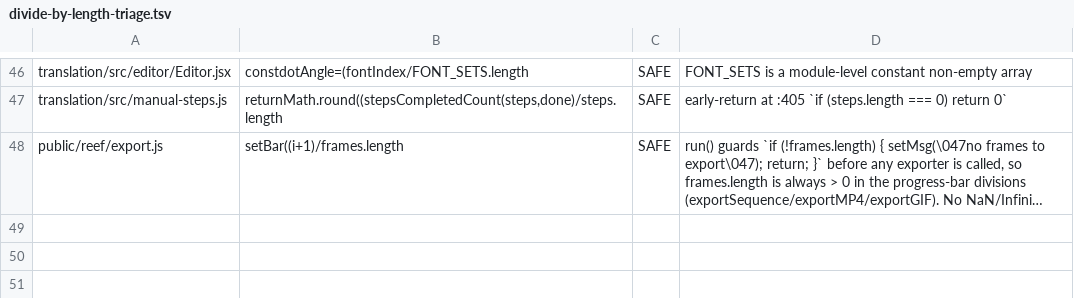
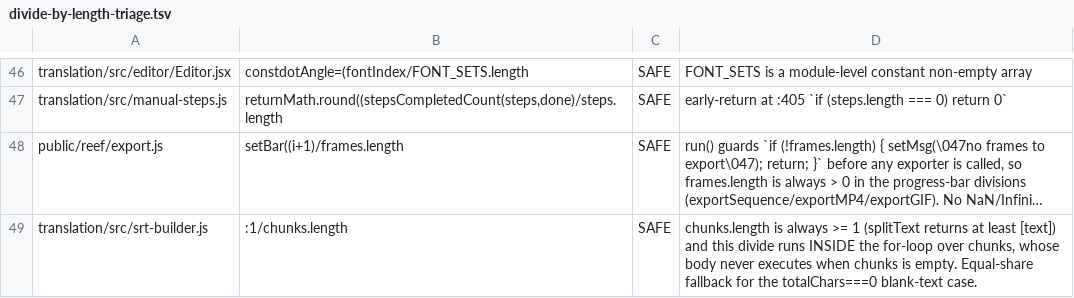
Before and after one commit to parleypott/mycoldmars-, a TSV file: scripts/divide-by-length-triage.tsv, drawn as a sheet; only a part is shown, gaps mark what is left out; long unchanged cells end in …; the diff names each change by its address in the sheet, - before the commit and + after, or states it on an @@ line.

Commit message:
translation/srt: fix blank-text segment breaking SRT export (NaN cues + undefined crash)
An empty/whitespace segment longer than maxDuration entered the chunk
branch with totalChars===0, so chunkLen/totalChars was 0/0=NaN, cascading
to a NaN cursor and flooring every cue to 00:00:00,000 (non-monotonic,
zero-duration cues that strict SRT parsers reject). Guard with an equal-
share fallback. Also '|| ""' the text so a group missing BOTH translated
and original yields '' instead of undefined (whose .split crashed the whole
export). Mutation-locked in srt-builder.test.mjs (blank-text cues stay
positive-duration + monotonic); triaged the fallback's chunks.length divide.

```diff
--- a/scripts/divide-by-length-triage.tsv
+++ b/scripts/divide-by-length-triage.tsv
+row 49: translation/src/srt-builder.js | :1/chunks.length | SAFE | chunks.length is always >= 1 (splitText returns at least [text]) and this divide runs INSIDE the for-loop over chunks, whose body never executes when chunks is empty. Equal-share fallback for the totalChars===0 blank-text case.
```
Also changed, not shown: 2 other files.
